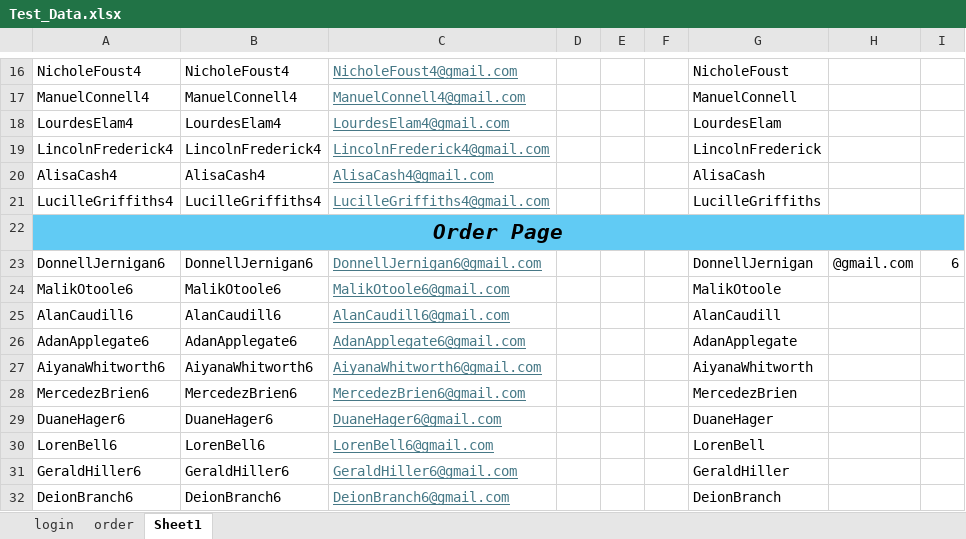
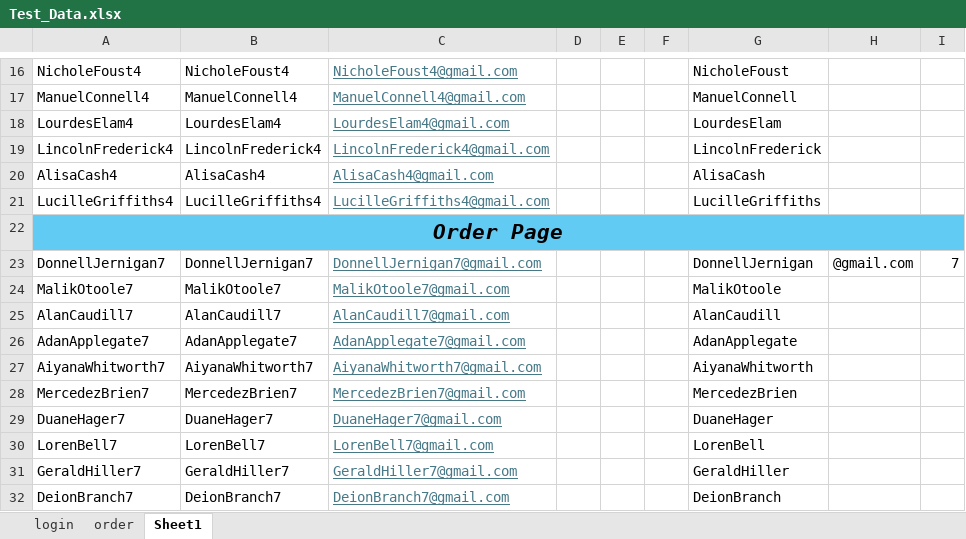
Before and after one commit to DmitriyV7/POM6, an Excel workbook: src/main/resources/test_data/Test_Data.xlsx, sheet Sheet1, drawn as a sheet; only a part is shown, gaps mark what is left out; values as stored, in another font and other column widths than the file's, no borders; the diff covers the shown part only; the diff names each change by its address in the sheet, - before the commit and + after, or states it on an @@ line.

```diff
--- a/src/main/resources/test_data/Test_Data.xlsx (sheet Sheet1)
+++ b/src/main/resources/test_data/Test_Data.xlsx (sheet Sheet1)
-A23: DonnellJernigan6
+A23: DonnellJernigan7
-B23: DonnellJernigan6
+B23: DonnellJernigan7
-C23: DonnellJernigan6@gmail.com
+C23: DonnellJernigan7@gmail.com
-I23: 6
+I23: 7
-A24: MalikOtoole6
+A24: MalikOtoole7
-B24: MalikOtoole6
+B24: MalikOtoole7
-C24: MalikOtoole6@gmail.com
+C24: MalikOtoole7@gmail.com
-A25: AlanCaudill6
+A25: AlanCaudill7
-B25: AlanCaudill6
+B25: AlanCaudill7
-C25: AlanCaudill6@gmail.com
+C25: AlanCaudill7@gmail.com
-A26: AdanApplegate6
+A26: AdanApplegate7
-B26: AdanApplegate6
+B26: AdanApplegate7
-C26: AdanApplegate6@gmail.com
+C26: AdanApplegate7@gmail.com
-A27: AiyanaWhitworth6
+A27: AiyanaWhitworth7
-B27: AiyanaWhitworth6
+B27: AiyanaWhitworth7
-C27: AiyanaWhitworth6@gmail.com
+C27: AiyanaWhitworth7@gmail.com
-A28: MercedezBrien6
+A28: MercedezBrien7
-B28: MercedezBrien6
+B28: MercedezBrien7
-C28: MercedezBrien6@gmail.com
+C28: MercedezBrien7@gmail.com
-A29: DuaneHager6
+A29: DuaneHager7
-B29: DuaneHager6
+B29: DuaneHager7
-C29: DuaneHager6@gmail.com
+C29: DuaneHager7@gmail.com
-A30: LorenBell6
+A30: LorenBell7
-B30: LorenBell6
+B30: LorenBell7
-C30: LorenBell6@gmail.com
+C30: LorenBell7@gmail.com
-A31: GeraldHiller6
+A31: GeraldHiller7
-B31: GeraldHiller6
+B31: GeraldHiller7
-C31: GeraldHiller6@gmail.com
+C31: GeraldHiller7@gmail.com
-A32: DeionBranch6
+A32: DeionBranch7
-B32: DeionBranch6
+B32: DeionBranch7
-C32: DeionBranch6@gmail.com
+C32: DeionBranch7@gmail.com
```
Also changed, not shown: 30 edited cells elsewhere in this sheet, sheet order, 1 other file.
